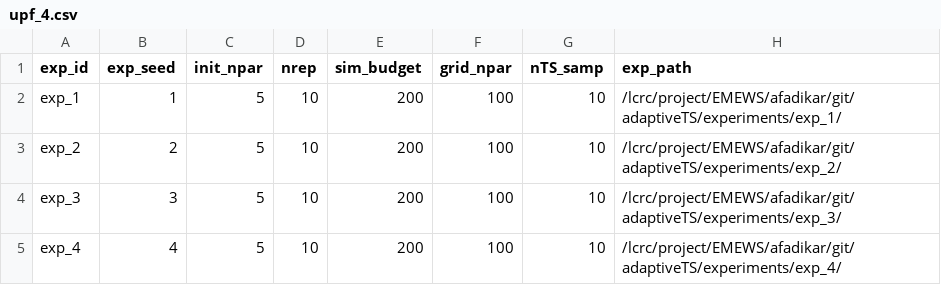
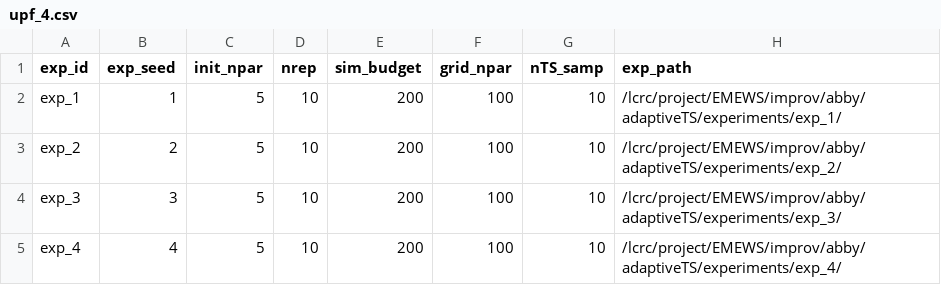
Before and after one commit to emews/adaptiveTS, a CSV file: emews/data/upfs/upf_4.csv, drawn as a sheet.

```diff
--- a/emews/data/upfs/upf_4.csv
+++ b/emews/data/upfs/upf_4.csv
@@ -1,5 +1,5 @@
 "exp_id","exp_seed","init_npar","nrep","sim_budget","grid_npar","nTS_samp","exp_path"
-"exp_1",1,5,10,200,100,10,"/lcrc/project/EMEWS/afadikar/git/adaptiveTS/experiments/exp_1/"
-"exp_2",2,5,10,200,100,10,"/lcrc/project/EMEWS/afadikar/git/adaptiveTS/experiments/exp_2/"
-"exp_3",3,5,10,200,100,10,"/lcrc/project/EMEWS/afadikar/git/adaptiveTS/experiments/exp_3/"
-"exp_4",4,5,10,200,100,10,"/lcrc/project/EMEWS/afadikar/git/adaptiveTS/experiments/exp_4/"
+"exp_1",1,5,10,200,100,10,"/lcrc/project/EMEWS/improv/abby/adaptiveTS/experiments/exp_1/"
+"exp_2",2,5,10,200,100,10,"/lcrc/project/EMEWS/improv/abby/adaptiveTS/experiments/exp_2/"
+"exp_3",3,5,10,200,100,10,"/lcrc/project/EMEWS/improv/abby/adaptiveTS/experiments/exp_3/"
+"exp_4",4,5,10,200,100,10,"/lcrc/project/EMEWS/improv/abby/adaptiveTS/experiments/exp_4/"
```
Also changed, not shown: emews/data/upfs/config.csv, emews/data/upfs/upf_100.csv, 3 other files.
